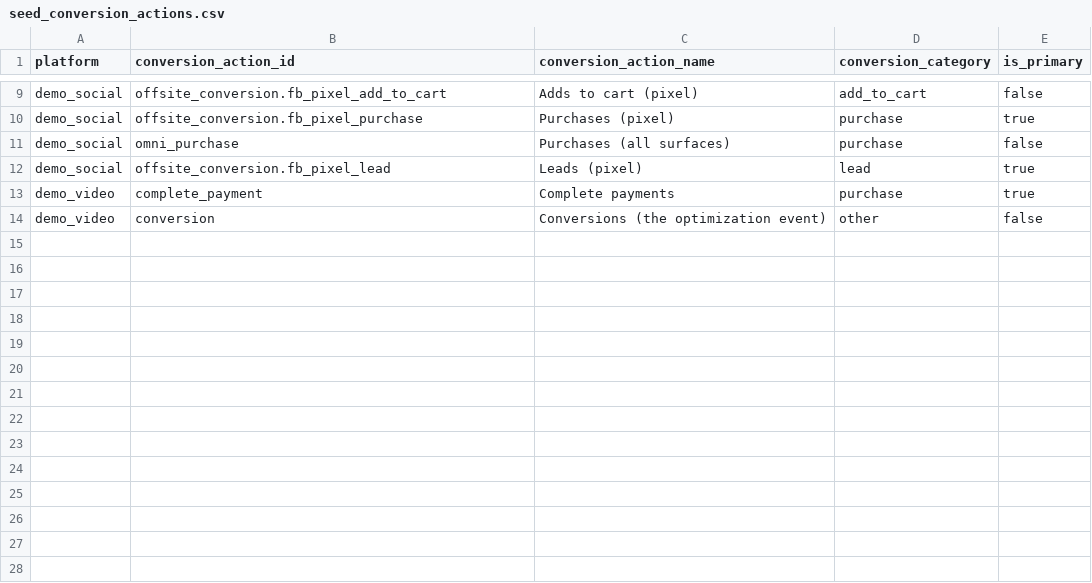
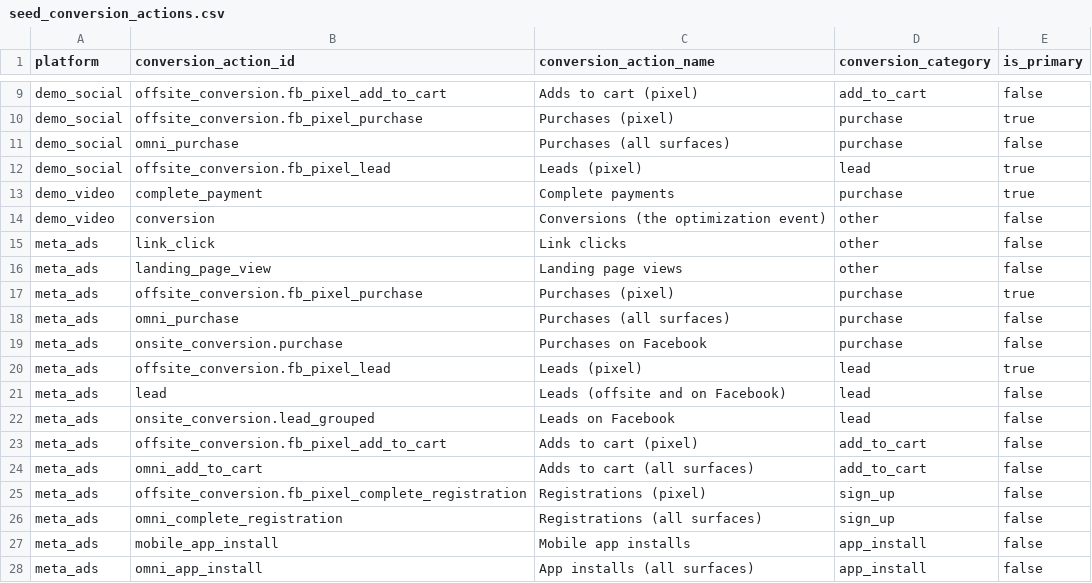
Before and after one commit to agoranomos/agoranomos, a CSV file: dbt/seeds/seed_conversion_actions.csv, drawn as a sheet; only a part is shown, gaps mark what is left out; the diff names each change by its address in the sheet, - before the commit and + after, or states it on an @@ line.

```diff
--- a/dbt/seeds/seed_conversion_actions.csv
+++ b/dbt/seeds/seed_conversion_actions.csv
+row 15: meta_ads | link_click | Link clicks | other | false
+row 16: meta_ads | landing_page_view | Landing page views | other | false
+row 17: meta_ads | offsite_conversion.fb_pixel_purchase | Purchases (pixel) | purchase | true
+row 18: meta_ads | omni_purchase | Purchases (all surfaces) | purchase | false
+row 19: meta_ads | onsite_conversion.purchase | Purchases on Facebook | purchase | false
+row 20: meta_ads | offsite_conversion.fb_pixel_lead | Leads (pixel) | lead | true
+row 21: meta_ads | lead | Leads (offsite and on Facebook) | lead | false
+row 22: meta_ads | onsite_conversion.lead_grouped | Leads on Facebook | lead | false
+row 23: meta_ads | offsite_conversion.fb_pixel_add_to_cart | Adds to cart (pixel) | add_to_cart | false
+row 24: meta_ads | omni_add_to_cart | Adds to cart (all surfaces) | add_to_cart | false
+row 25: meta_ads | offsite_conversion.fb_pixel_complete_registration | Registrations (pixel) | sign_up | false
+row 26: meta_ads | omni_complete_registration | Registrations (all surfaces) | sign_up | false
+row 27: meta_ads | mobile_app_install | Mobile app installs | app_install | false
+row 28: meta_ads | omni_app_install | App installs (all surfaces) | app_install | false
```
Also changed, not shown: dbt/seeds/seed_ad_platforms.csv, 53 other files.
